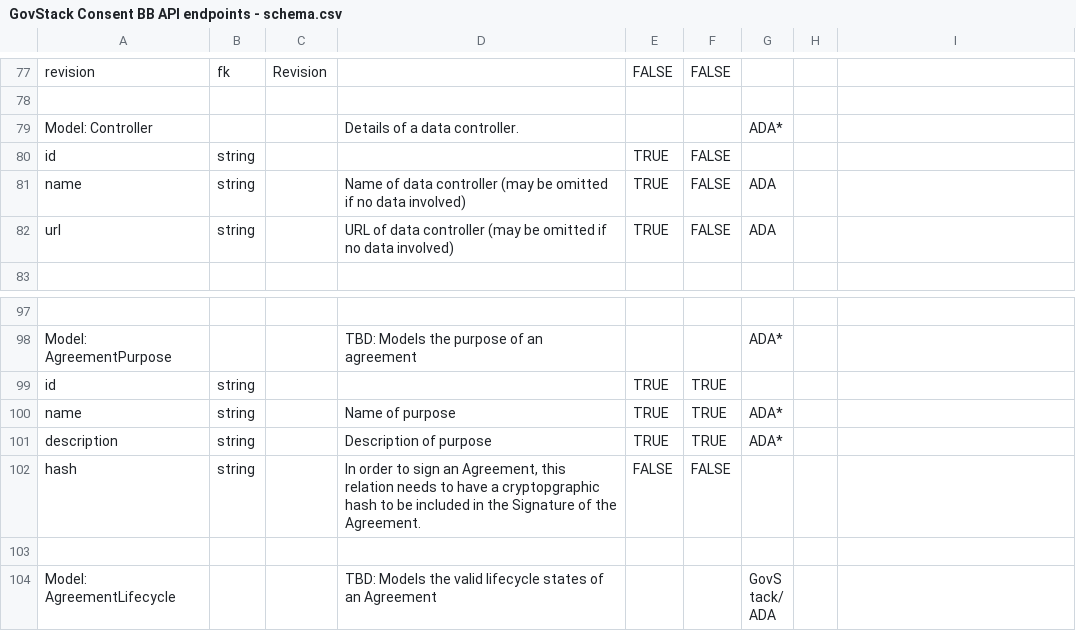
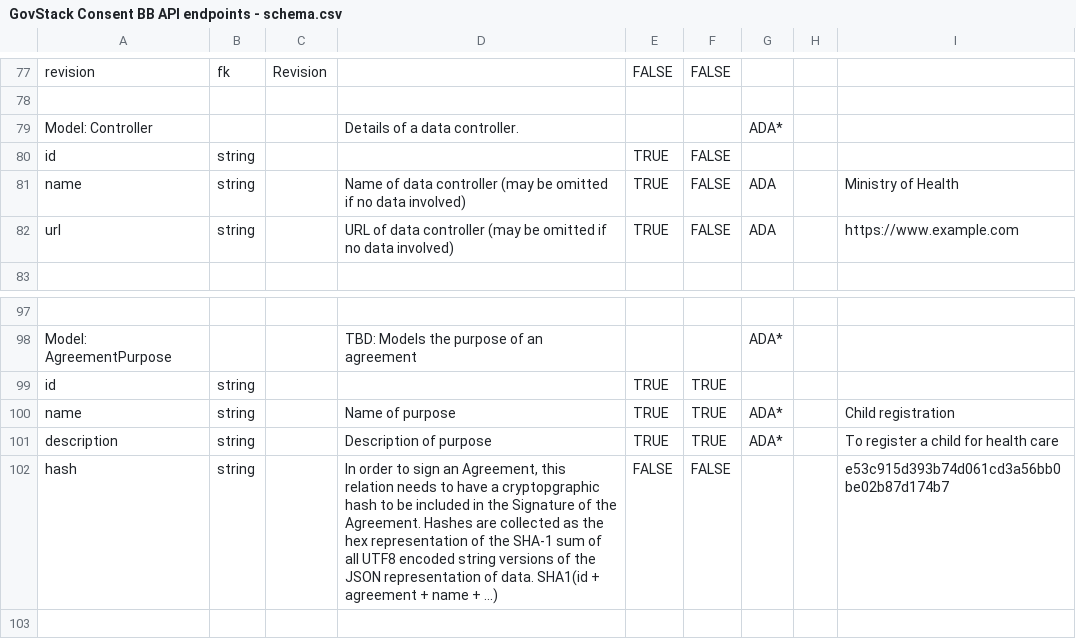
Before and after one commit to GovStackWorkingGroup/bb-consent, a CSV file: api/GovStack Consent BB API endpoints - schema.csv, drawn as a sheet; only a part is shown, gaps mark what is left out; the shorter side is filled out with more unchanged rows.

```diff
--- a/api/GovStack Consent BB API endpoints - schema.csv
+++ b/api/GovStack Consent BB API endpoints - schema.csv
@@ -82,4 +82,4 @@ Model: Controller,,,Details of a data controller.,,,ADA*,,
 id,string,,,TRUE,FALSE,,,
-name,string,,Name of data controller (may be omitted if no data involved),TRUE,FALSE,ADA,,
-url,string,,URL of data controller (may be omitted if no data involved),TRUE,FALSE,ADA,,
+name,string,,Name of data controller (may be omitted if no data involved),TRUE,FALSE,ADA,,Ministry of Health
+url,string,,URL of data controller (may be omitted if no data involved),TRUE,FALSE,ADA,,https://www.example.com
 ,,,,,,,,
@@ -101,5 +101,5 @@ Model: AgreementPurpose,,,TBD: Models the purpose of an agreement,,,ADA*,,
 id,string,,,TRUE,TRUE,,,
-name,string,,Name of purpose,TRUE,TRUE,ADA*,,
-description,string,,Description of purpose,TRUE,TRUE,ADA*,,
-hash,string,,"In order to sign an Agreement, this relation needs to have a cryptopgraphic hash to be included in the Signature of the Agreement.",FALSE,FALSE,,,
+name,string,,Name of purpose,TRUE,TRUE,ADA*,,Child registration
+description,string,,Description of purpose,TRUE,TRUE,ADA*,,To register a child for health care
+hash,string,,"In order to sign an Agreement, this relation needs to have a cryptopgraphic hash to be included in the Signature of the Agreement. Hashes are collected as the hex representation of the SHA-1 sum of all UTF8 encoded string versions of the JSON representation of data. SHA1(id + agreement + name + ...)",FALSE,FALSE,,,e53c915d393b74d061cd3a56bb0be02b87d174b7
 ,,,,,,,,
```
Also changed, not shown: api/GovStack Consent BB API endpoints - endpoints.csv, 7 other files.
